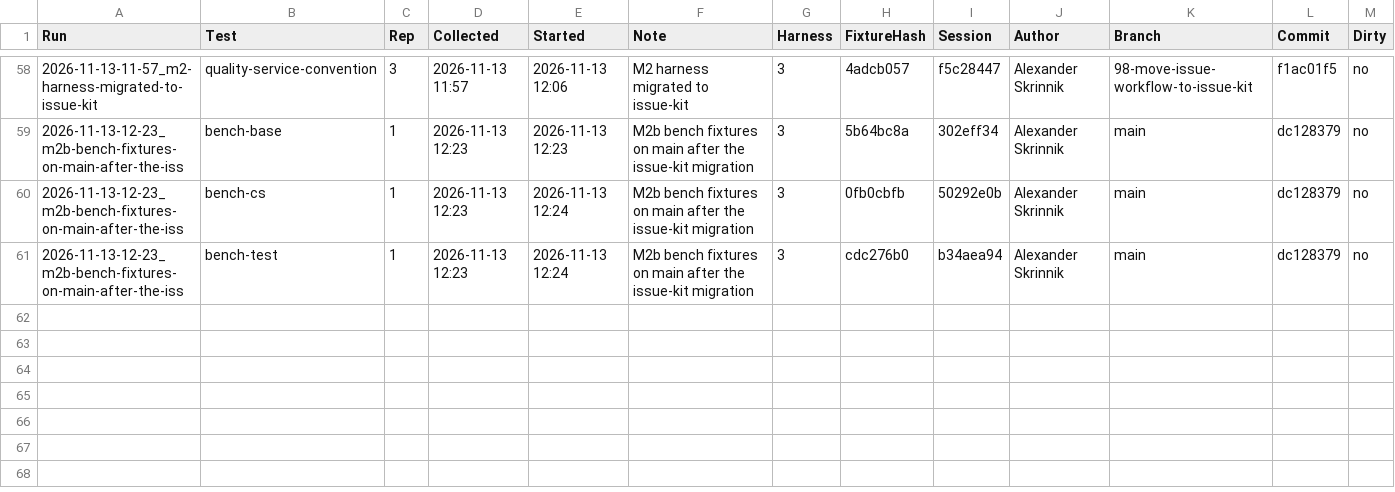
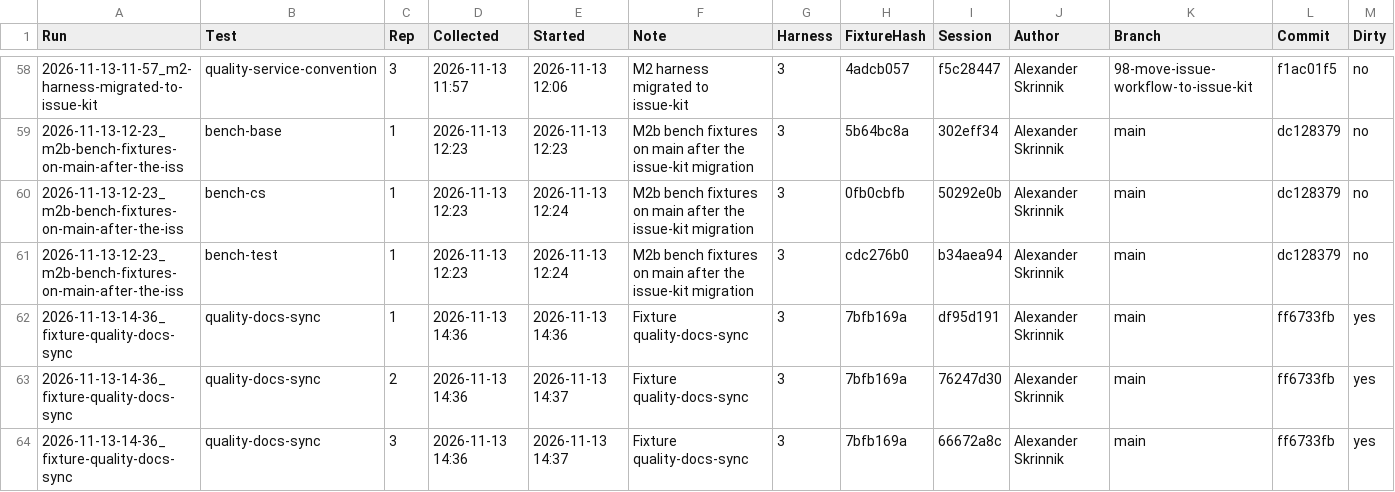
Before and after one commit to askrinnik/GitHubBackup, a CSV file: .ai/benchmarks/harness/run-history.csv, drawn as a sheet; only a part is shown, gaps mark what is left out; rows hold the shown columns only; the diff names each change by its address in the sheet, - before the commit and + after, or states it on an @@ line.

Commit message:
#48 F3.11: Harness benchmark fixture for documentation sync
- Add the quality-docs-sync fixture with a seed patch for a new CLI option and setting
- Add the ground truth: PRD FR-9.2, section 7.2, version and history, and README
- Describe the fixture in the harness README and docs/ai/README.md
- Record the first benchmark run of the fixture
- Add the implementation plan
- Save the session profile record

```diff
--- a/.ai/benchmarks/harness/run-history.csv
+++ b/.ai/benchmarks/harness/run-history.csv
+row 62: 2026-11-13-14-36_fixture-quality-docs-sync | quality-docs-sync | 1 | 2026-11-13 14:36 | 2026-11-13 14:36 | Fixture quality-docs-sync | 3 | 7bfb169a | df95d191 | Alexander Skrinnik | main | ff6733fb | yes
+row 63: 2026-11-13-14-36_fixture-quality-docs-sync | quality-docs-sync | 2 | 2026-11-13 14:36 | 2026-11-13 14:37 | Fixture quality-docs-sync | 3 | 7bfb169a | 76247d30 | Alexander Skrinnik | main | ff6733fb | yes
+row 64: 2026-11-13-14-36_fixture-quality-docs-sync | quality-docs-sync | 3 | 2026-11-13 14:36 | 2026-11-13 14:37 | Fixture quality-docs-sync | 3 | 7bfb169a | 66672a8c | Alexander Skrinnik | main | ff6733fb | yes
```
Also changed, not shown: 13 other files.
